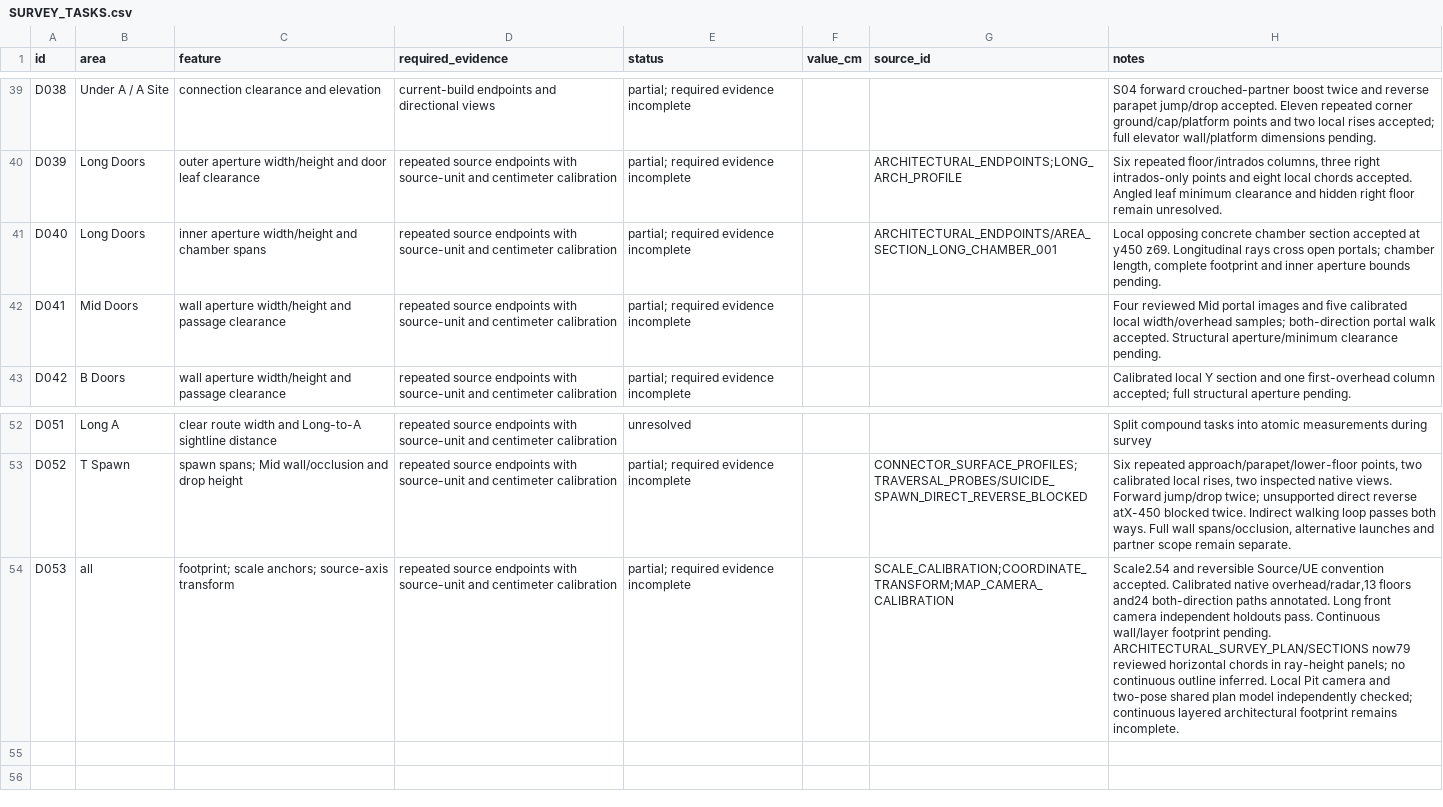
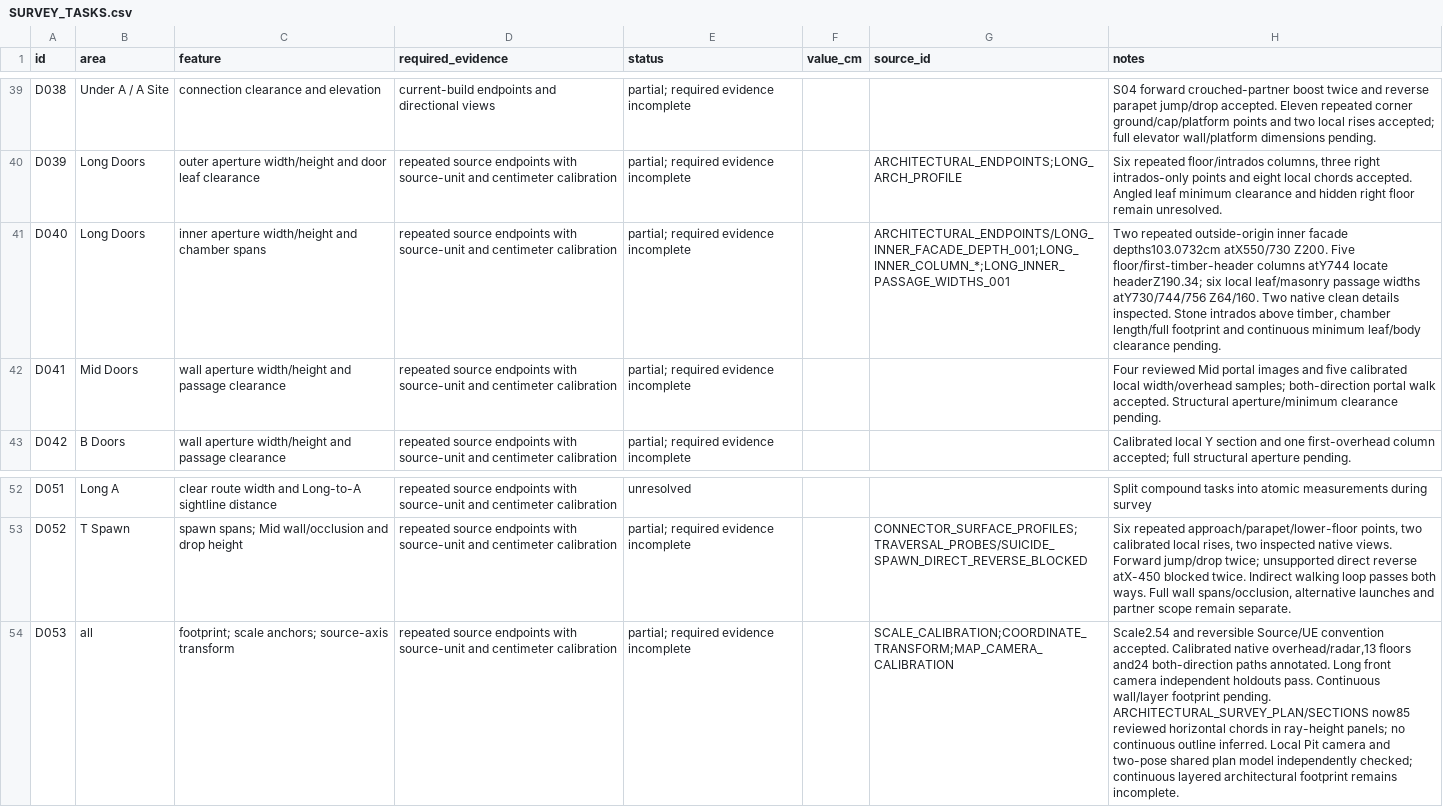
Before and after one commit to raiinman/FN_Dust2, a CSV file: reference/SURVEY_TASKS.csv, drawn as a sheet; only a part is shown, gaps mark what is left out; the diff names each change by its address in the sheet, - before the commit and + after, or states it on an @@ line.

```diff
--- a/reference/SURVEY_TASKS.csv
+++ b/reference/SURVEY_TASKS.csv
-G41 (source_id): ARCHITECTURAL_ENDPOINTS/AREA_SECTION_LONG_CHAMBER_001
+G41 (source_id): ARCHITECTURAL_ENDPOINTS/LONG_INNER_FACADE_DEPTH_001;LONG_INNER_COLUMN_*;LONG_INNER_PASSAGE_WIDTHS_001
-H41 (notes): Local opposing concrete chamber section accepted at y450 z69. Longitudinal rays cross open portals; chamber length, complete footprint and inner aperture bounds pending.
+H41 (notes): Two repeated outside-origin inner facade depths103.0732cm atX550/730 Z200. Five floor/first-timber-header columns atY744 locate headerZ190.34; six local leaf/masonry passage widths atY730/744/756 Z64/160. Two native clean details inspected. Stone intrados above timber, chamber length/full footprint and continuous minimum leaf/body clearance pending.
-H54 (notes): …pending. ARCHITECTURAL_SURVEY_PLAN/SECTIONS now79 reviewed horizontal…
+H54 (notes): …pending. ARCHITECTURAL_SURVEY_PLAN/SECTIONS now85 reviewed horizontal…
```
Also changed, not shown: reference/ARCHITECTURAL_SECTIONS.csv, reference/REFERENCE_MANIFEST.csv, 13 other files.
